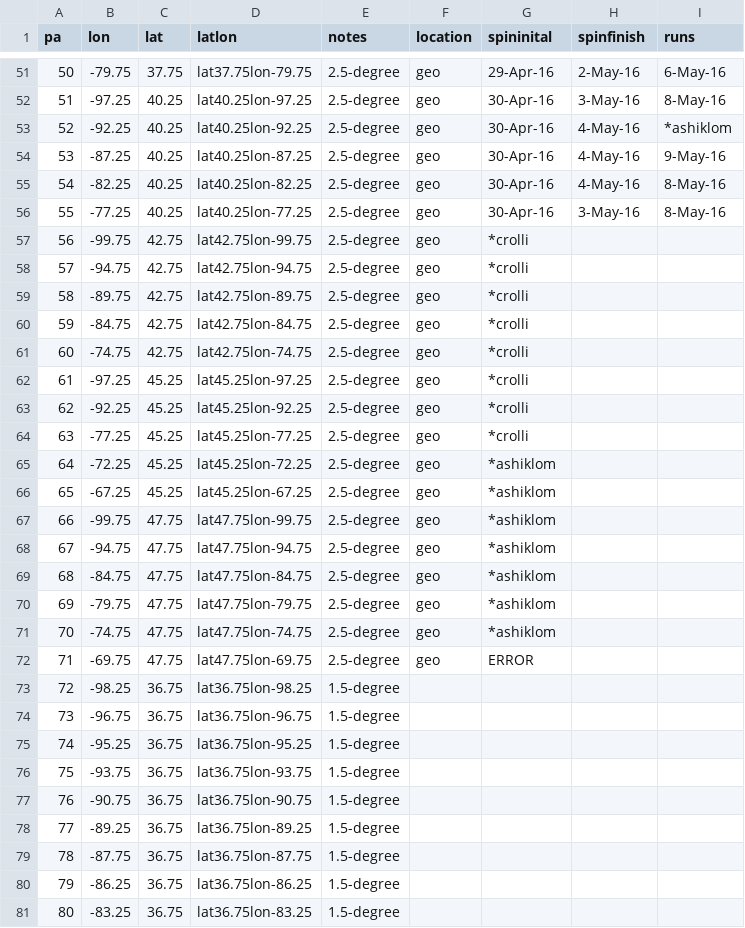
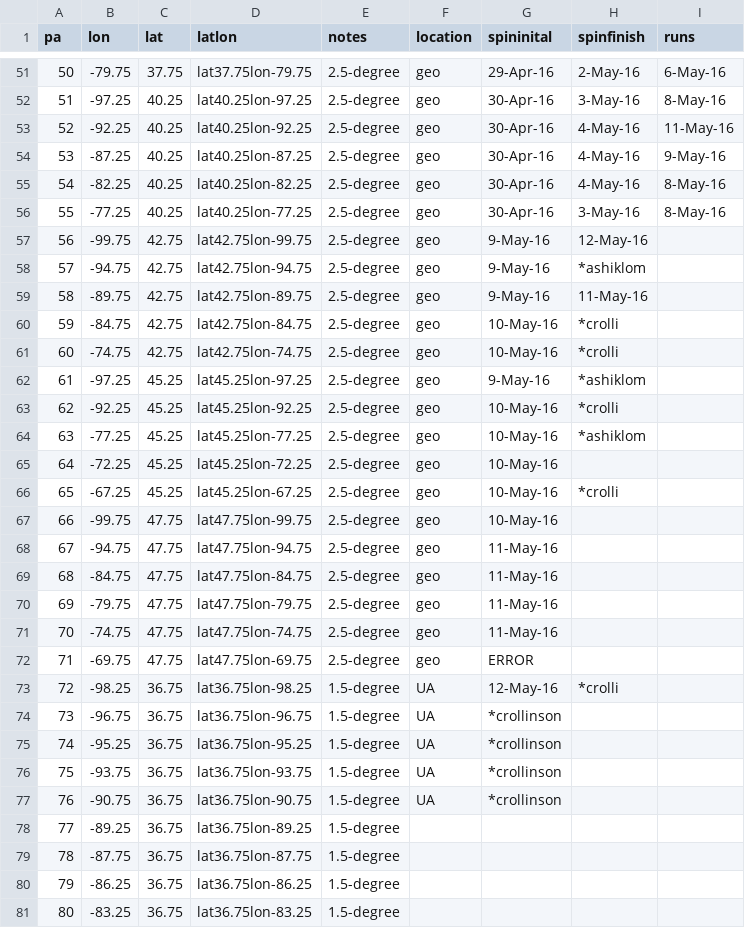
Before and after one commit to crollinson/ED_PalEON, a CSV file: MIP2_Region/0_setup/Paleon_MIP_Phase2_ED_Order_Status.csv, drawn as a sheet; only a part is shown, gaps mark what is left out; the diff covers the shown part only.

Commit message:
status update

```diff
--- a/MIP2_Region/0_setup/Paleon_MIP_Phase2_ED_Order_Status.csv
+++ b/MIP2_Region/0_setup/Paleon_MIP_Phase2_ED_Order_Status.csv
@@ -52,3 +52,3 @@ pa,lon,lat,latlon,notes,location,spininital,spinfinish,runs
 51,-97.25,40.25,lat40.25lon-97.25,2.5-degree,geo,30-Apr-16,3-May-16,8-May-16
-52,-92.25,40.25,lat40.25lon-92.25,2.5-degree,geo,30-Apr-16,4-May-16,*ashiklom
+52,-92.25,40.25,lat40.25lon-92.25,2.5-degree,geo,30-Apr-16,4-May-16,11-May-16
 53,-87.25,40.25,lat40.25lon-87.25,2.5-degree,geo,30-Apr-16,4-May-16,9-May-16
@@ -56,23 +56,23 @@ pa,lon,lat,latlon,notes,location,spininital,spinfinish,runs
 55,-77.25,40.25,lat40.25lon-77.25,2.5-degree,geo,30-Apr-16,3-May-16,8-May-16
-56,-99.75,42.75,lat42.75lon-99.75,2.5-degree,geo,*crolli,,
-57,-94.75,42.75,lat42.75lon-94.75,2.5-degree,geo,*crolli,,
-58,-89.75,42.75,lat42.75lon-89.75,2.5-degree,geo,*crolli,,
-59,-84.75,42.75,lat42.75lon-84.75,2.5-degree,geo,*crolli,,
-60,-74.75,42.75,lat42.75lon-74.75,2.5-degree,geo,*crolli,,
-61,-97.25,45.25,lat45.25lon-97.25,2.5-degree,geo,*crolli,,
-62,-92.25,45.25,lat45.25lon-92.25,2.5-degree,geo,*crolli,,
-63,-77.25,45.25,lat45.25lon-77.25,2.5-degree,geo,*crolli,,
-64,-72.25,45.25,lat45.25lon-72.25,2.5-degree,geo,*ashiklom,,
-65,-67.25,45.25,lat45.25lon-67.25,2.5-degree,geo,*ashiklom,,
-66,-99.75,47.75,lat47.75lon-99.75,2.5-degree,geo,*ashiklom,,
-67,-94.75,47.75,lat47.75lon-94.75,2.5-degree,geo,*ashiklom,,
-68,-84.75,47.75,lat47.75lon-84.75,2.5-degree,geo,*ashiklom,,
-69,-79.75,47.75,lat47.75lon-79.75,2.5-degree,geo,*ashiklom,,
-70,-74.75,47.75,lat47.75lon-74.75,2.5-degree,geo,*ashiklom,,
+56,-99.75,42.75,lat42.75lon-99.75,2.5-degree,geo,9-May-16,12-May-16,
+57,-94.75,42.75,lat42.75lon-94.75,2.5-degree,geo,9-May-16,*ashiklom,
+58,-89.75,42.75,lat42.75lon-89.75,2.5-degree,geo,9-May-16,11-May-16,
+59,-84.75,42.75,lat42.75lon-84.75,2.5-degree,geo,10-May-16,*crolli,
+60,-74.75,42.75,lat42.75lon-74.75,2.5-degree,geo,10-May-16,*crolli,
+61,-97.25,45.25,lat45.25lon-97.25,2.5-degree,geo,9-May-16,*ashiklom,
+62,-92.25,45.25,lat45.25lon-92.25,2.5-degree,geo,10-May-16,*crolli,
+63,-77.25,45.25,lat45.25lon-77.25,2.5-degree,geo,10-May-16,*ashiklom,
+64,-72.25,45.25,lat45.25lon-72.25,2.5-degree,geo,10-May-16,,
+65,-67.25,45.25,lat45.25lon-67.25,2.5-degree,geo,10-May-16,*crolli,
+66,-99.75,47.75,lat47.75lon-99.75,2.5-degree,geo,10-May-16,,
+67,-94.75,47.75,lat47.75lon-94.75,2.5-degree,geo,11-May-16,,
+68,-84.75,47.75,lat47.75lon-84.75,2.5-degree,geo,11-May-16,,
+69,-79.75,47.75,lat47.75lon-79.75,2.5-degree,geo,11-May-16,,
+70,-74.75,47.75,lat47.75lon-74.75,2.5-degree,geo,11-May-16,,
 71,-69.75,47.75,lat47.75lon-69.75,2.5-degree,geo,ERROR,,
-72,-98.25,36.75,lat36.75lon-98.25,1.5-degree,,,,
-73,-96.75,36.75,lat36.75lon-96.75,1.5-degree,,,,
-74,-95.25,36.75,lat36.75lon-95.25,1.5-degree,,,,
-75,-93.75,36.75,lat36.75lon-93.75,1.5-degree,,,,
-76,-90.75,36.75,lat36.75lon-90.75,1.5-degree,,,,
+72,-98.25,36.75,lat36.75lon-98.25,1.5-degree,UA,12-May-16,*crolli,
+73,-96.75,36.75,lat36.75lon-96.75,1.5-degree,UA,*crollinson,,
+74,-95.25,36.75,lat36.75lon-95.25,1.5-degree,UA,*crollinson,,
+75,-93.75,36.75,lat36.75lon-93.75,1.5-degree,UA,*crollinson,,
+76,-90.75,36.75,lat36.75lon-90.75,1.5-degree,UA,*crollinson,,
 77,-89.25,36.75,lat36.75lon-89.25,1.5-degree,,,,
```
Also changed, not shown: 1 edited cell elsewhere in this file, 1 other file.
